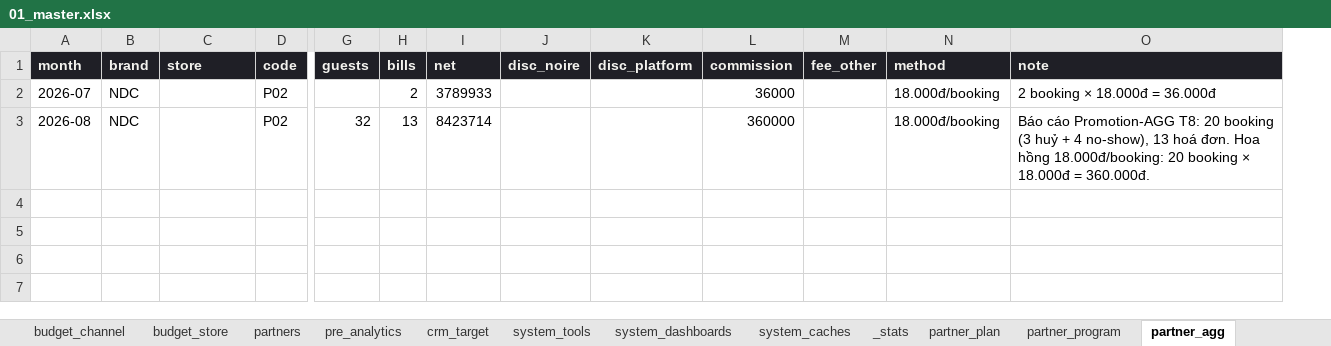
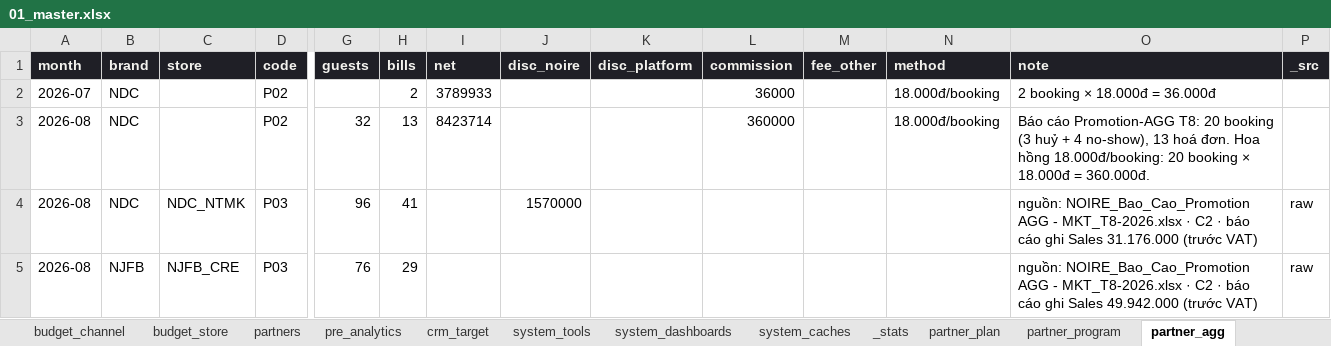
Before and after one commit to atkbluesky/noire-fnb, an Excel workbook: data_input/01_master.xlsx, sheet partner_agg, drawn as a sheet; only a part is shown, gaps mark what is left out; values as stored, in another font and other column widths than the file's, no borders; rows hold the shown columns only; the diff names each change by its address in the sheet, - before the commit and + after, or states it on an @@ line.

```diff
--- a/data_input/01_master.xlsx (sheet partner_agg)
+++ b/data_input/01_master.xlsx (sheet partner_agg)
+column P (_src), empty
+row 4: 2026-08 | NDC | NDC_NTMK | P03 | 96 | 41 |  | 1570000 |  |  |  |  | nguồn: NOIRE_Bao_Cao_Promotion AGG - MKT_T8-2026.xlsx · C2 · báo cáo ghi Sales 31.176.000 (trước VAT) | raw
+row 5: 2026-08 | NJFB | NJFB_CRE | P03 | 76 | 29 |  |  |  |  |  |  | nguồn: NOIRE_Bao_Cao_Promotion AGG - MKT_T8-2026.xlsx · C2 · báo cáo ghi Sales 49.942.000 (trước VAT) | raw
```
Also changed, not shown: sheet partners, sheet partner_program, other sheet tabs, data_input/monthly/2026-01.xlsx, data_input/monthly/2026-04.xlsx, 31 other files.
